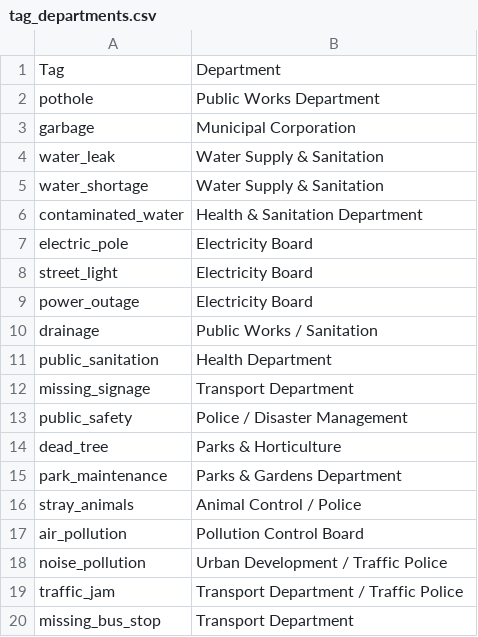
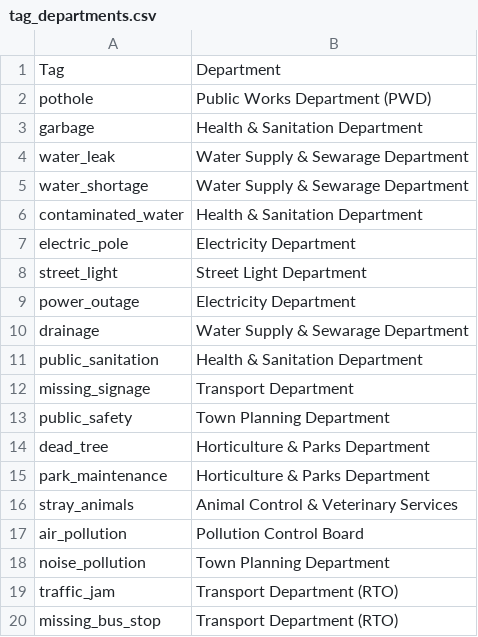
Before and after one commit to READSAM/CivicSathi-AI, a CSV file: tag_departments.csv, drawn as a sheet.

Commit message:
Revise tag departments and add new entries
Updated department names and added new tags for better categorization.

```diff
--- a/tag_departments.csv
+++ b/tag_departments.csv
@@ -1,20 +1,20 @@
 Tag,Department
-pothole,Public Works Department
-garbage,Municipal Corporation
-water_leak,Water Supply & Sanitation
-water_shortage,Water Supply & Sanitation
+pothole,Public Works Department (PWD)
+garbage,Health & Sanitation Department
+water_leak,Water Supply & Sewarage Department
+water_shortage,Water Supply & Sewarage Department
 contaminated_water,Health & Sanitation Department
-electric_pole,Electricity Board
-street_light,Electricity Board
-power_outage,Electricity Board
-drainage,Public Works / Sanitation
-public_sanitation,Health Department
+electric_pole,Electricity Department
+street_light,Street Light Department
+power_outage,Electricity Department
+drainage,Water Supply & Sewarage Department
+public_sanitation,Health & Sanitation Department
 missing_signage,Transport Department
-public_safety,Police / Disaster Management
-dead_tree,Parks & Horticulture
-park_maintenance,Parks & Gardens Department
-stray_animals,Animal Control / Police
+public_safety,Town Planning Department
+dead_tree,Horticulture & Parks Department
+park_maintenance,Horticulture & Parks Department
+stray_animals,Animal Control & Veterinary Services
 air_pollution,Pollution Control Board
-noise_pollution,Urban Development / Traffic Police
-traffic_jam,Transport Department / Traffic Police
-missing_bus_stop,Transport Department
+noise_pollution,Town Planning Department
+traffic_jam,Transport Department (RTO)
+missing_bus_stop,Transport Department (RTO)
```
